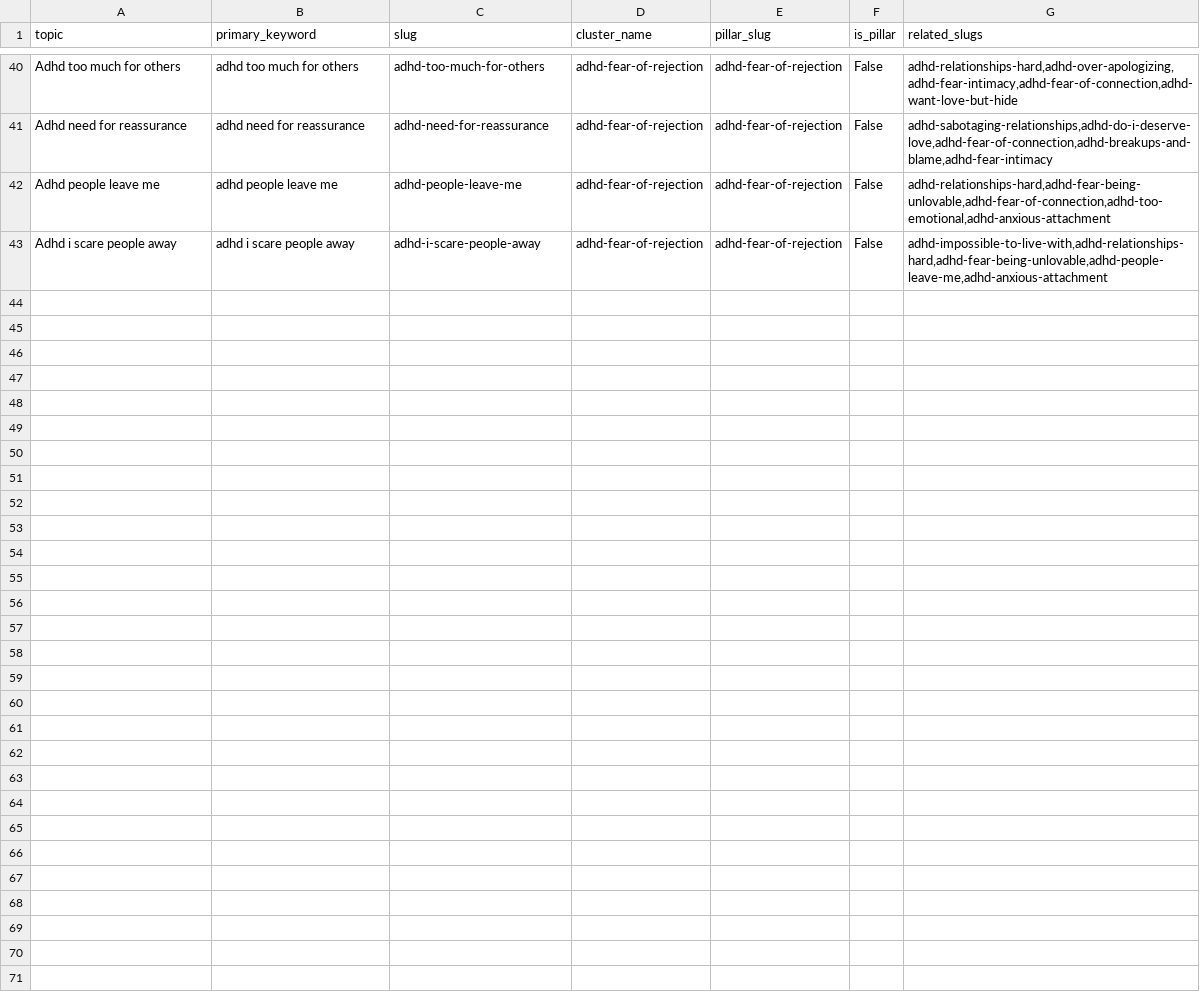
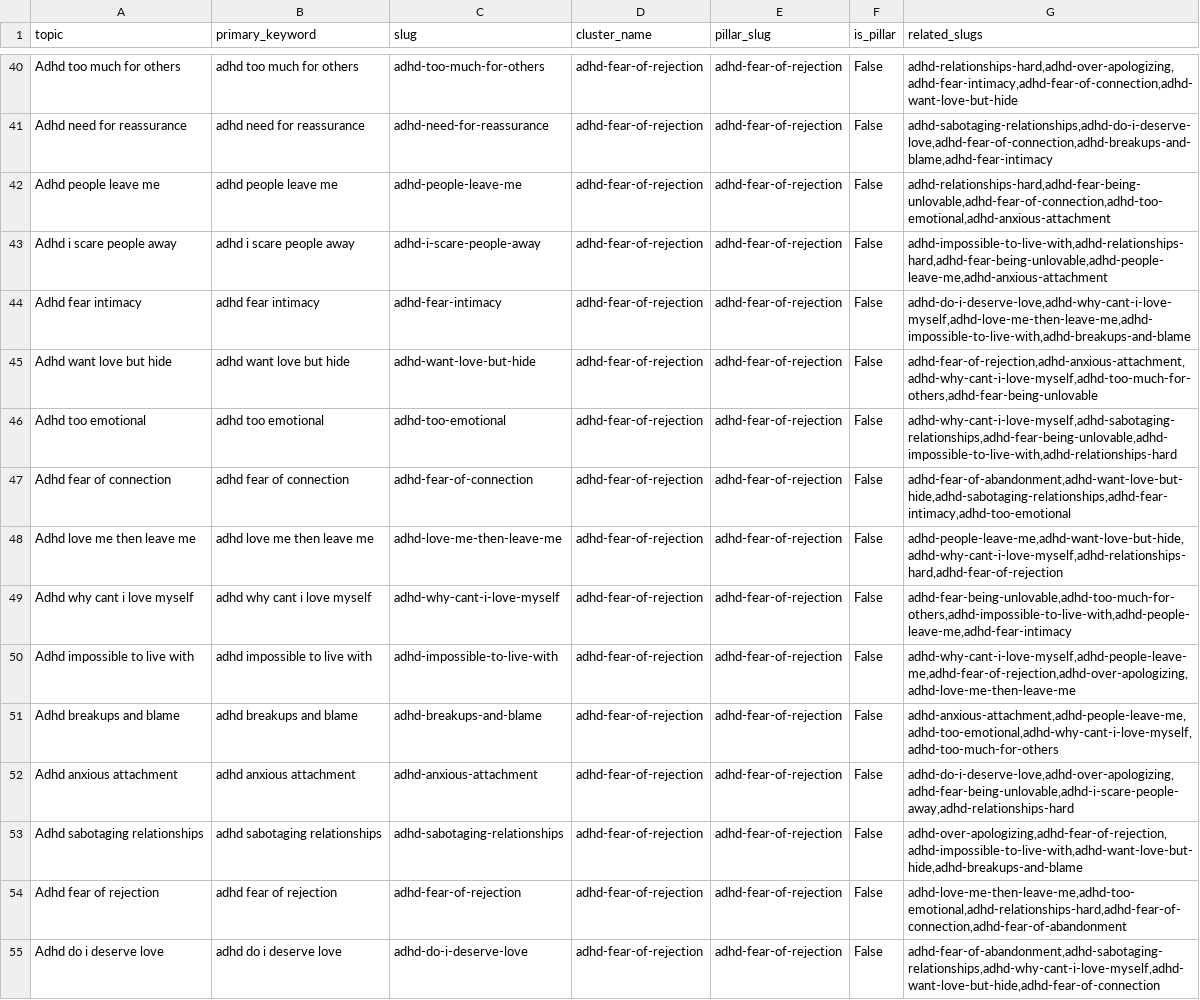
Before and after one commit to madan-quirkylabs/quirkylabs_blog, a CSV file: blog_generator/input/published_2025_05_07.csv, drawn as a sheet; only a part is shown, gaps mark what is left out.

```diff
--- a/blog_generator/input/published_2025_05_07.csv
+++ b/blog_generator/input/published_2025_05_07.csv
@@ -43 +43,13 @@ Adhd people leave me,adhd people leave me,adhd-people-leave-me,adhd-fear-of-reje
 Adhd i scare people away,adhd i scare people away,adhd-i-scare-people-away,adhd-fear-of-rejection,adhd-fear-of-rejection,False,"adhd-impossible-to-live-with,adhd-relationships-hard,adhd-fear-being-unlovable,adhd-people-leave-me,adhd-anxious-attachment"
+Adhd fear intimacy,adhd fear intimacy,adhd-fear-intimacy,adhd-fear-of-rejection,adhd-fear-of-rejection,False,"adhd-do-i-deserve-love,adhd-why-cant-i-love-myself,adhd-love-me-then-leave-me,adhd-impossible-to-live-with,adhd-breakups-and-blame"
+Adhd want love but hide,adhd want love but hide,adhd-want-love-but-hide,adhd-fear-of-rejection,adhd-fear-of-rejection,False,"adhd-fear-of-rejection,adhd-anxious-attachment,adhd-why-cant-i-love-myself,adhd-too-much-for-others,adhd-fear-being-unlovable"
+Adhd too emotional,adhd too emotional,adhd-too-emotional,adhd-fear-of-rejection,adhd-fear-of-rejection,False,"adhd-why-cant-i-love-myself,adhd-sabotaging-relationships,adhd-fear-being-unlovable,adhd-impossible-to-live-with,adhd-relationships-hard"
+Adhd fear of connection,adhd fear of connection,adhd-fear-of-connection,adhd-fear-of-rejection,adhd-fear-of-rejection,False,"adhd-fear-of-abandonment,adhd-want-love-but-hide,adhd-sabotaging-relationships,adhd-fear-intimacy,adhd-too-emotional"
+Adhd love me then leave me,adhd love me then leave me,adhd-love-me-then-leave-me,adhd-fear-of-rejection,adhd-fear-of-rejection,False,"adhd-people-leave-me,adhd-want-love-but-hide,adhd-why-cant-i-love-myself,adhd-relationships-hard,adhd-fear-of-rejection"
+Adhd why cant i love myself,adhd why cant i love myself,adhd-why-cant-i-love-myself,adhd-fear-of-rejection,adhd-fear-of-rejection,False,"adhd-fear-being-unlovable,adhd-too-much-for-others,adhd-impossible-to-live-with,adhd-people-leave-me,adhd-fear-intimacy"
+Adhd impossible to live with,adhd impossible to live with,adhd-impossible-to-live-with,adhd-fear-of-rejection,adhd-fear-of-rejection,False,"adhd-why-cant-i-love-myself,adhd-people-leave-me,adhd-fear-of-rejection,adhd-over-apologizing,adhd-love-me-then-leave-me"
+Adhd breakups and blame,adhd breakups and blame,adhd-breakups-and-blame,adhd-fear-of-rejection,adhd-fear-of-rejection,False,"adhd-anxious-attachment,adhd-people-leave-me,adhd-too-emotional,adhd-why-cant-i-love-myself,adhd-too-much-for-others"
+Adhd anxious attachment,adhd anxious attachment,adhd-anxious-attachment,adhd-fear-of-rejection,adhd-fear-of-rejection,False,"adhd-do-i-deserve-love,adhd-over-apologizing,adhd-fear-being-unlovable,adhd-i-scare-people-away,adhd-relationships-hard"
+Adhd sabotaging relationships,adhd sabotaging relationships,adhd-sabotaging-relationships,adhd-fear-of-rejection,adhd-fear-of-rejection,False,"adhd-over-apologizing,adhd-fear-of-rejection,adhd-impossible-to-live-with,adhd-want-love-but-hide,adhd-breakups-and-blame"
+Adhd fear of rejection,adhd fear of rejection,adhd-fear-of-rejection,adhd-fear-of-rejection,adhd-fear-of-rejection,False,"adhd-love-me-then-leave-me,adhd-too-emotional,adhd-relationships-hard,adhd-fear-of-connection,adhd-fear-of-abandonment"
+Adhd do i deserve love,adhd do i deserve love,adhd-do-i-deserve-love,adhd-fear-of-rejection,adhd-fear-of-rejection,False,"adhd-fear-of-abandonment,adhd-sabotaging-relationships,adhd-why-cant-i-love-myself,adhd-want-love-but-hide,adhd-fear-of-connection"
```
Also changed, not shown: 13 other files.
